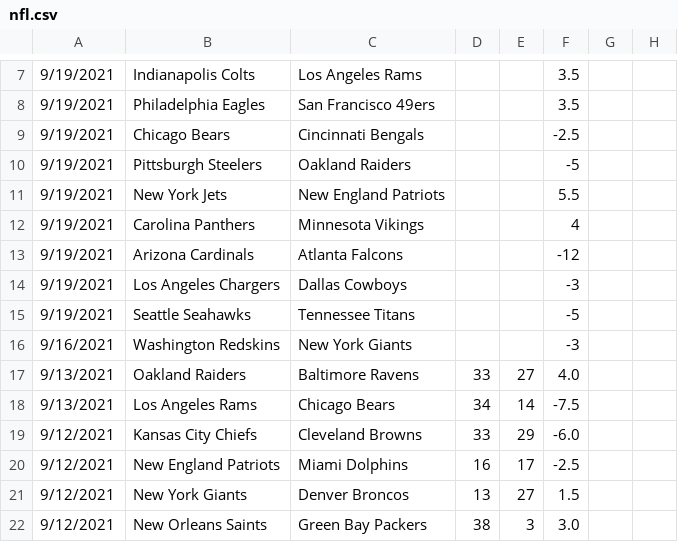
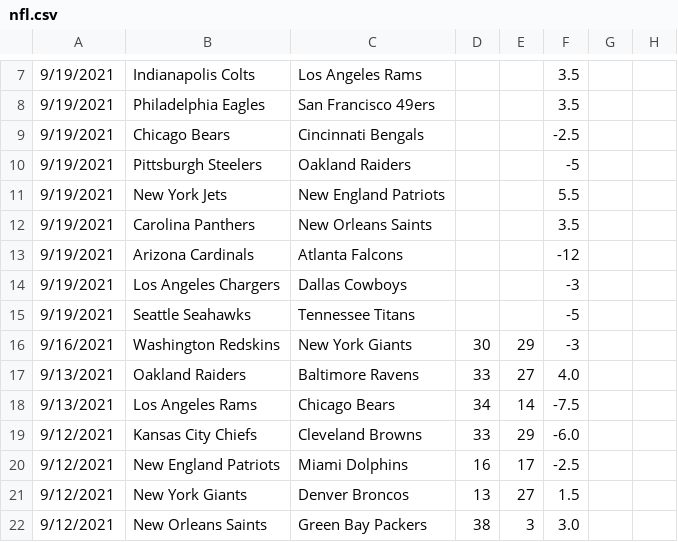
Before and after one commit to JoshKimmelman/Minesweeper, a CSV file: nfl.csv, drawn as a sheet; only a part is shown, gaps mark what is left out; the diff names each change by its address in the sheet, - before the commit and + after, or states it on an @@ line.

```diff
--- a/nfl.csv
+++ b/nfl.csv
-C12: Minnesota Vikings
+C12: New Orleans Saints
-F12: 4
+F12: 3.5
-D16: (empty)
+D16: 30
-E16: (empty)
+E16: 29
```
Also changed, not shown: 1 other file.
